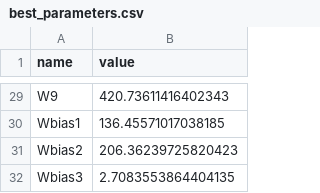
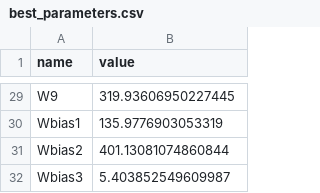
Before and after one commit to edonD/opamp, a CSV file: best_parameters.csv, drawn as a sheet; only a part is shown, gaps mark what is left out; the diff covers the shown part only; the diff names each change by its address in the sheet, - before the commit and + after, or states it on an @@ line.

```diff
--- a/best_parameters.csv
+++ b/best_parameters.csv
-B29 (value): 420.73611416402343
+B29 (value): 319.93606950227445
-B30 (value): 136.45571017038185
+B30 (value): 135.9776903053319
-B31 (value): 206.36239725820423
+B31 (value): 401.13081074860844
-B32 (value): 2.7083553864404135
+B32 (value): 5.403852549609987
```
Also changed, not shown: 27 edited cells elsewhere in this file, 2 other files.
